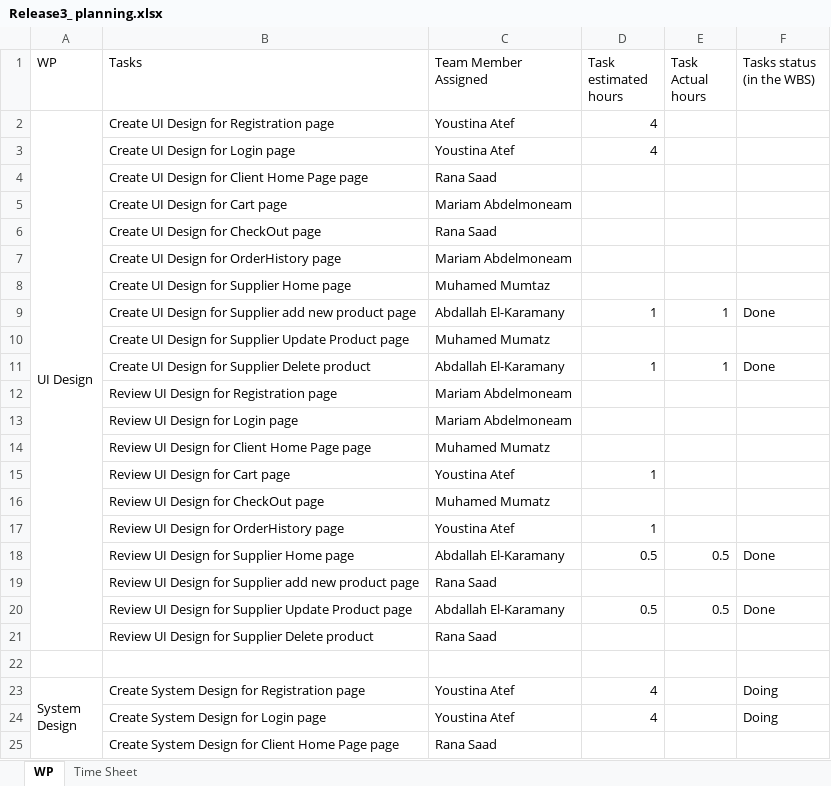
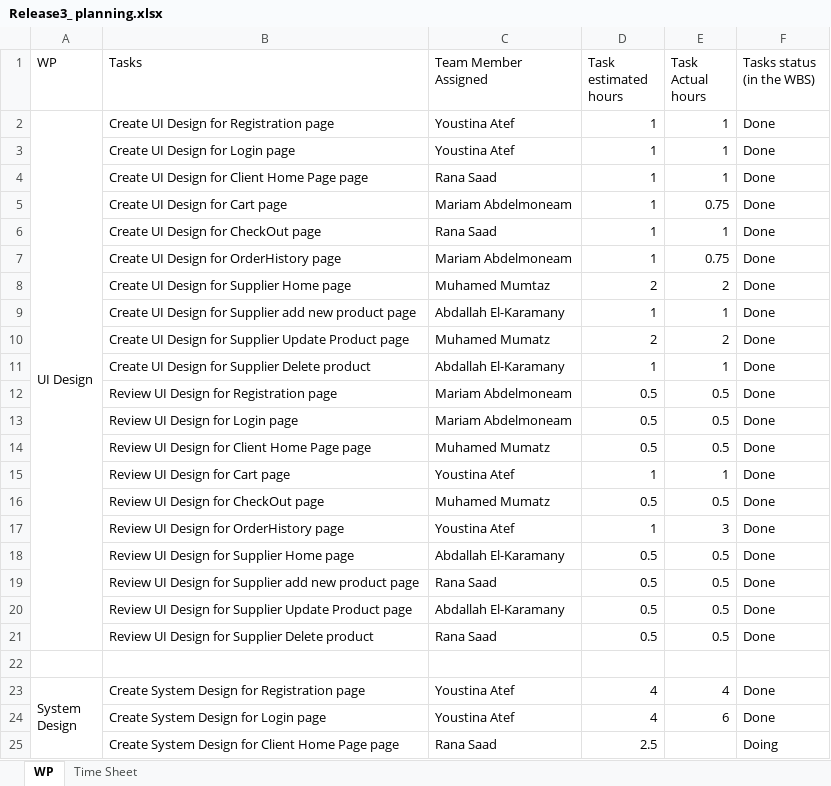
Before and after one commit to abdallahEl-Karamany/Online-Mobile-Store-WebSite, an Excel workbook: Release Planning/Release3_ planning.xlsx, sheet WP, drawn as a sheet; only a part is shown; values as stored, in another font and other column widths than the file's, no cell formats; the diff covers the shown part only; the diff names each change by its address in the sheet, - before the commit and + after, or states it on an @@ line.

Commit message:
Doc: Updated the sheet to calculate hours automatic

```diff
--- a/Release Planning/Release3_ planning.xlsx (sheet WP)
+++ b/Release Planning/Release3_ planning.xlsx (sheet WP)
-D2:D3 (Task estimated hours): 4
+D2:D3 (Task estimated hours): 1
-E2:E4 (Task Actual hours): (empty)
+E2:E4 (Task Actual hours): 1
-F2:F8 (Tasks status (in the WBS)): (empty)
+F2:F8 (Tasks status (in the WBS)): Done
-D4:D7 (Task estimated hours): (empty)
+D4:D7 (Task estimated hours): 1
-E5 (Task Actual hours): (empty)
+E5 (Task Actual hours): 0.75
-E6 (Task Actual hours): (empty)
+E6 (Task Actual hours): 1
-E7 (Task Actual hours): (empty)
+E7 (Task Actual hours): 0.75
-D8 (Task estimated hours): (empty)
+D8 (Task estimated hours): 2
-E8 (Task Actual hours): (empty)
+E8 (Task Actual hours): 2
-D10 (Task estimated hours): (empty)
+D10 (Task estimated hours): 2
-E10 (Task Actual hours): (empty)
+E10 (Task Actual hours): 2
-F10 (Tasks status (in the WBS)): (empty)
+F10 (Tasks status (in the WBS)): Done
-D12:D14 (Task estimated hours): (empty)
+D12:D14 (Task estimated hours): 0.5
-E12:E14 (Task Actual hours): (empty)
+E12:E14 (Task Actual hours): 0.5
-F12:F17 (Tasks status (in the WBS)): (empty)
+F12:F17 (Tasks status (in the WBS)): Done
-E15 (Task Actual hours): (empty)
+E15 (Task Actual hours): 1
-D16 (Task estimated hours): (empty)
+D16 (Task estimated hours): 0.5
-E16 (Task Actual hours): (empty)
+E16 (Task Actual hours): 0.5
-E17 (Task Actual hours): (empty)
+E17 (Task Actual hours): 3
-D19 (Task estimated hours): (empty)
+D19 (Task estimated hours): 0.5
-E19 (Task Actual hours): (empty)
+E19 (Task Actual hours): 0.5
-F19 (Tasks status (in the WBS)): (empty)
+F19 (Tasks status (in the WBS)): Done
-D21 (Task estimated hours): (empty)
+D21 (Task estimated hours): 0.5
-E21 (Task Actual hours): (empty)
+E21 (Task Actual hours): 0.5
-F21 (Tasks status (in the WBS)): (empty)
+F21 (Tasks status (in the WBS)): Done
-E23 (Task Actual hours): (empty)
+E23 (Task Actual hours): 4
-F23:F24 (Tasks status (in the WBS)): Doing
+F23:F24 (Tasks status (in the WBS)): Done
-E24 (Task Actual hours): (empty)
+E24 (Task Actual hours): 6
-D25 (Task estimated hours): (empty)
+D25 (Task estimated hours): 2.5
-F25 (Tasks status (in the WBS)): (empty)
+F25 (Tasks status (in the WBS)): Doing
```
Also changed, not shown: 3 added rows, 3 removed rows and 46 edited cells elsewhere in this sheet, sheet Time Sheet, cell formats, formulas that keep their value.
